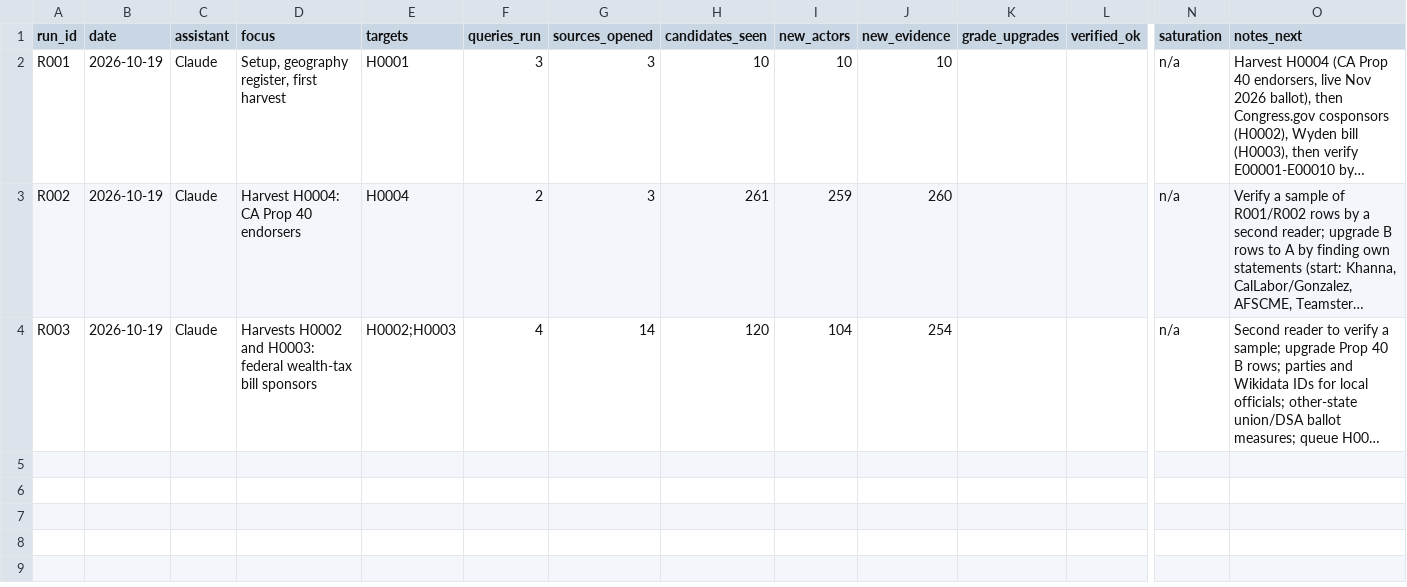
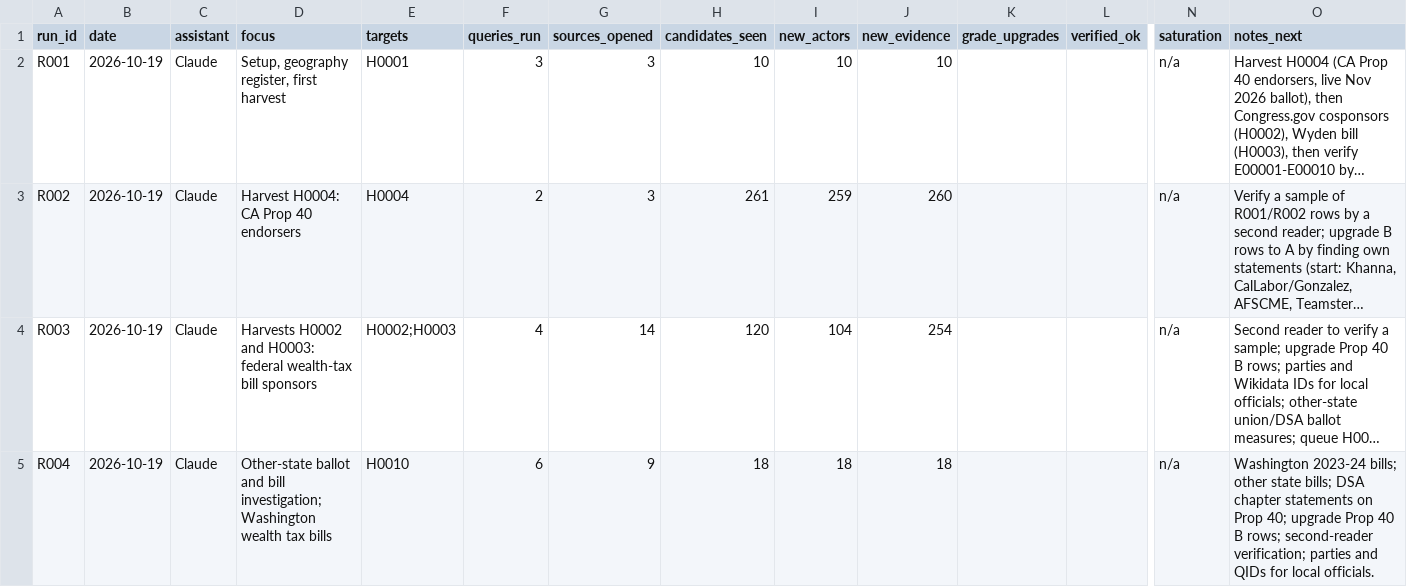
Before and after one commit to Egalitaristen/wealth-tax-database, a CSV file: data/us/runs.csv, drawn as a sheet; only a part is shown, gaps mark what is left out; long unchanged cells end in …; rows hold the shown columns only; the diff names each change by its address in the sheet, - before the commit and + after, or states it on an @@ line.

```diff
--- a/data/us/runs.csv
+++ b/data/us/runs.csv
+row 5: R004 | 2026-10-19 | Claude | Other-state ballot and bill investigation; Washington wealth tax bills | H0010 | 6 | 9 | 18 | 18 | 18 |  |  | n/a | Washington 2023-24 bills; other state bills; DSA chapter statements on Prop 40; upgrade Prop 40 B rows; second-reader verification; parties and QIDs for local officials.
```
Also changed, not shown: data/us/actors.csv, data/us/geo_units.csv, 3 other files.
